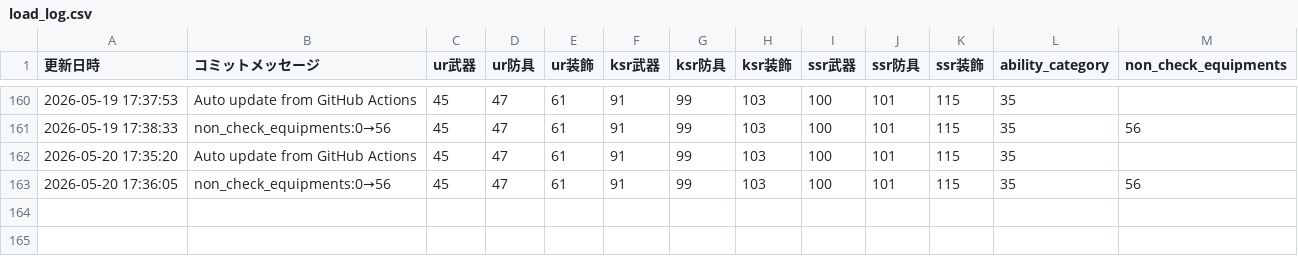
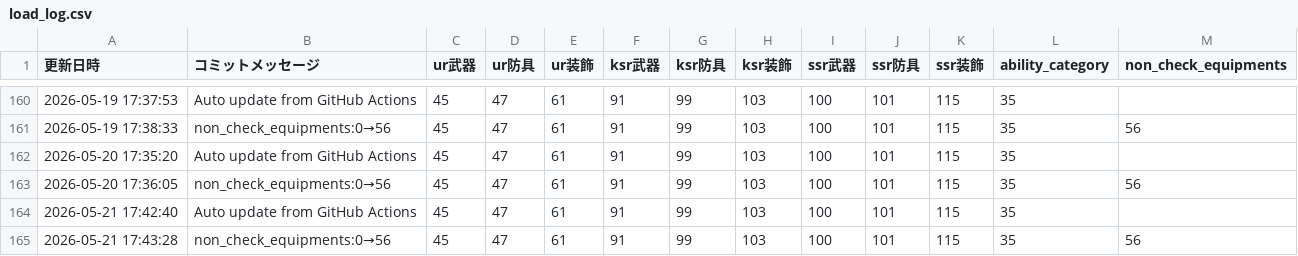
Before and after one commit to apricot496/ryuon_equipment0825, a CSV file: load_log.csv, drawn as a sheet; only a part is shown, gaps mark what is left out.

```diff
--- a/load_log.csv
+++ b/load_log.csv
@@ -163 +163,3 @@
 2026-05-20 17:36:05,non_check_equipments:0→56,45,47,61,91,99,103,100,101,115,35,56
+2026-05-21 17:42:40,Auto update from GitHub Actions,45,47,61,91,99,103,100,101,115,35,
+2026-05-21 17:43:28,non_check_equipments:0→56,45,47,61,91,99,103,100,101,115,35,56
```
Also changed, not shown: 1 other file.
